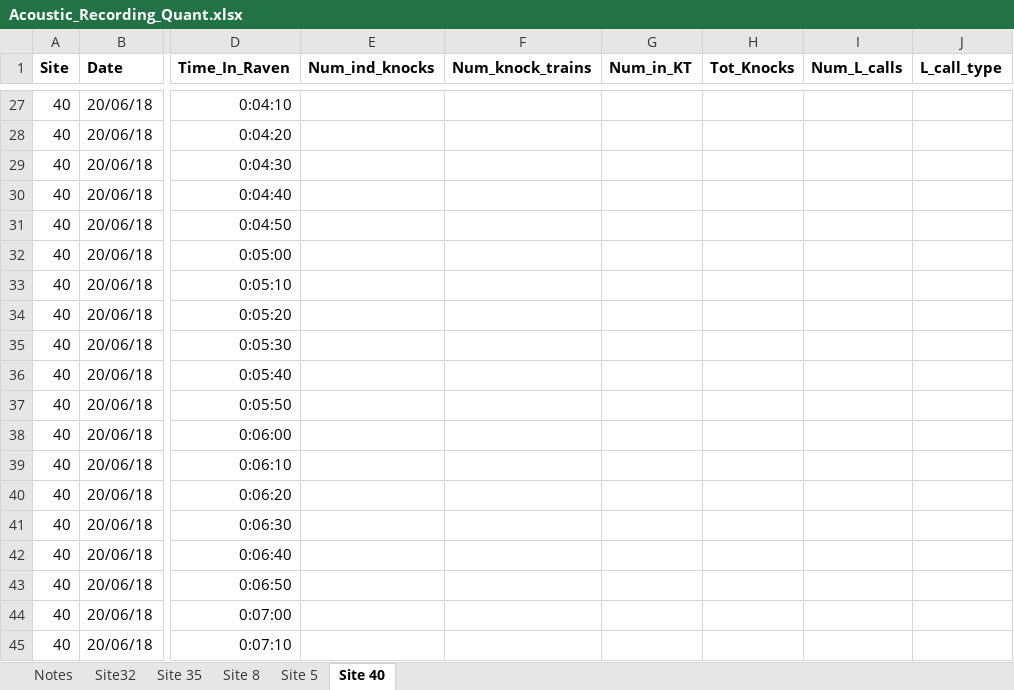
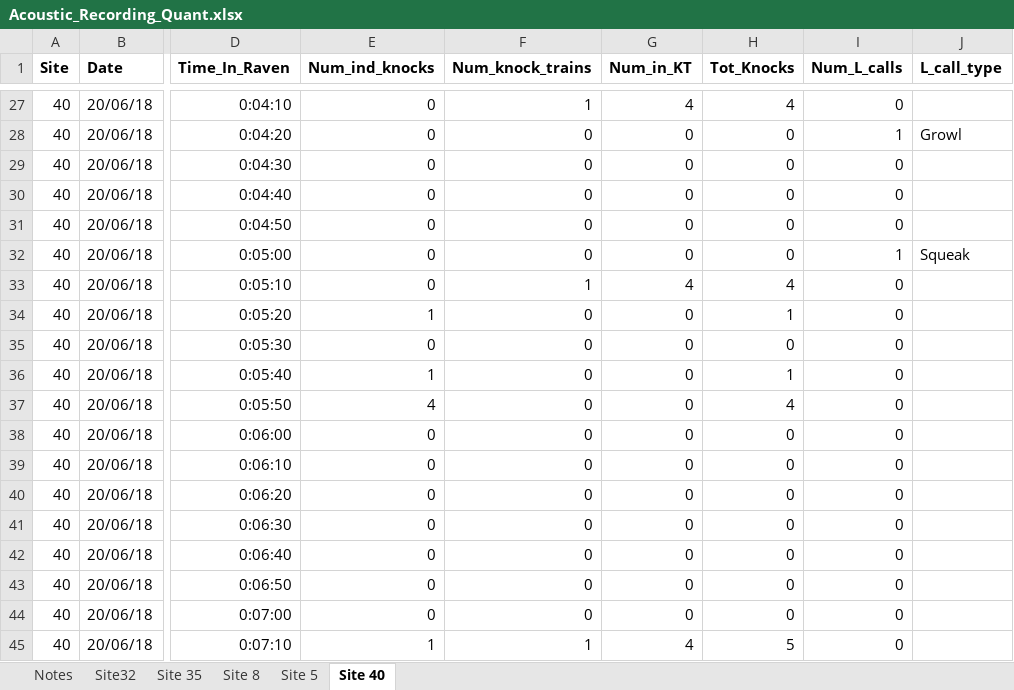
Before and after one commit to baumlab/Sean_Fish_Acoustics17-18, an Excel workbook: Raw_Data/Acoustic_Recording_Quant.xlsx, sheet Site 40, drawn as a sheet; only a part is shown, gaps mark what is left out; values as stored, in another font and other column widths than the file's, no borders; the diff covers the shown part only; the diff names each change by its address in the sheet, - before the commit and + after, or states it on an @@ line.

```diff
--- a/Raw_Data/Acoustic_Recording_Quant.xlsx (sheet Site 40)
+++ b/Raw_Data/Acoustic_Recording_Quant.xlsx (sheet Site 40)
-E27:E33 (Num_ind_knocks): (empty)
+E27:E33 (Num_ind_knocks): 0
-F27 (Num_knock_trains): (empty)
+F27 (Num_knock_trains): 1
-G27 (Num_in_KT): (empty)
+G27 (Num_in_KT): 4
-H27 (Tot_Knocks): (empty)
+H27 (Tot_Knocks): 4
-I27 (Num_L_calls): (empty)
+I27 (Num_L_calls): 0
-F28:F32 (Num_knock_trains): (empty)
+F28:F32 (Num_knock_trains): 0
-G28:G32 (Num_in_KT): (empty)
+G28:G32 (Num_in_KT): 0
-H28:H32 (Tot_Knocks): (empty)
+H28:H32 (Tot_Knocks): 0
-I28 (Num_L_calls): (empty)
+I28 (Num_L_calls): 1
-J28 (L_call_type): (empty)
+J28 (L_call_type): Growl
-I29:I31 (Num_L_calls): (empty)
+I29:I31 (Num_L_calls): 0
-I32 (Num_L_calls): (empty)
+I32 (Num_L_calls): 1
-J32 (L_call_type): (empty)
+J32 (L_call_type): Squeak
-F33 (Num_knock_trains): (empty)
+F33 (Num_knock_trains): 1
-G33 (Num_in_KT): (empty)
+G33 (Num_in_KT): 4
-H33 (Tot_Knocks): (empty)
+H33 (Tot_Knocks): 4
-I33:I45 (Num_L_calls): (empty)
+I33:I45 (Num_L_calls): 0
-E34 (Num_ind_knocks): (empty)
+E34 (Num_ind_knocks): 1
-F34:F44 (Num_knock_trains): (empty)
+F34:F44 (Num_knock_trains): 0
-G34:G44 (Num_in_KT): (empty)
+G34:G44 (Num_in_KT): 0
-H34 (Tot_Knocks): (empty)
+H34 (Tot_Knocks): 1
-E35 (Num_ind_knocks): (empty)
+E35 (Num_ind_knocks): 0
-H35 (Tot_Knocks): (empty)
+H35 (Tot_Knocks): 0
-E36 (Num_ind_knocks): (empty)
+E36 (Num_ind_knocks): 1
-H36 (Tot_Knocks): (empty)
+H36 (Tot_Knocks): 1
-E37 (Num_ind_knocks): (empty)
+E37 (Num_ind_knocks): 4
-H37 (Tot_Knocks): (empty)
+H37 (Tot_Knocks): 4
-E38:E44 (Num_ind_knocks): (empty)
+E38:E44 (Num_ind_knocks): 0
-H38:H44 (Tot_Knocks): (empty)
+H38:H44 (Tot_Knocks): 0
-E45 (Num_ind_knocks): (empty)
+E45 (Num_ind_knocks): 1
-F45 (Num_knock_trains): (empty)
+F45 (Num_knock_trains): 1
-G45 (Num_in_KT): (empty)
+G45 (Num_in_KT): 4
-H45 (Tot_Knocks): (empty)
+H45 (Tot_Knocks): 5
```
Also changed, not shown: 1008 edited cells elsewhere in this sheet, sheet Site 5, sheet Site 35, sheet Site32, sheet Site 8.
